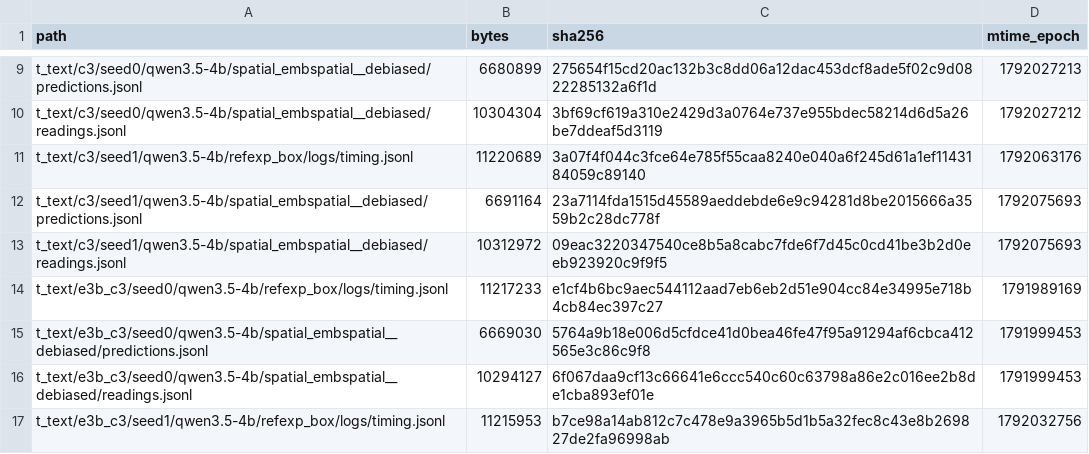
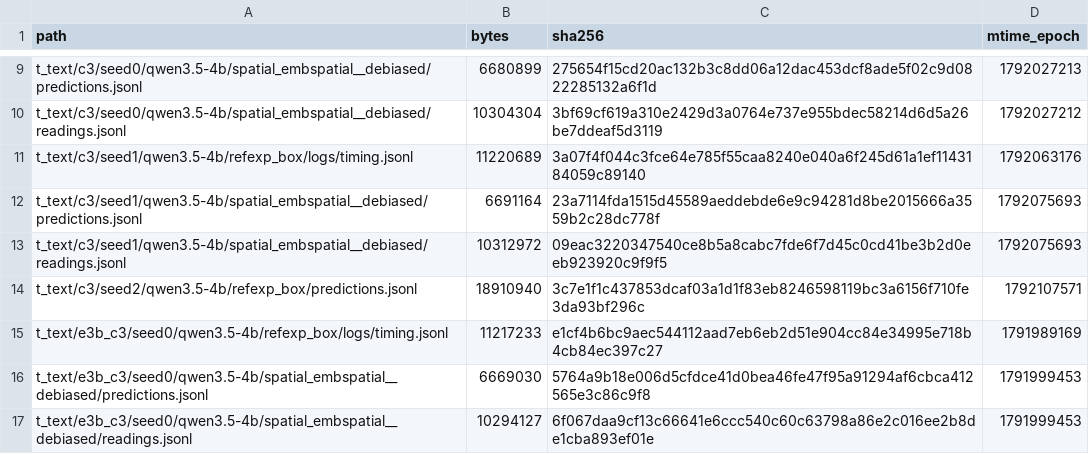
Before and after one commit to junli-gong/vision-internalization, a TSV file: experiments/E3/0052_hpc_eval_4b_hpcgpu06/LARGE_FILES.manifest.tsv, drawn as a sheet; only a part is shown, gaps mark what is left out; the shorter side is filled out with more unchanged rows.

```diff
--- a/experiments/E3/0052_hpc_eval_4b_hpcgpu06/LARGE_FILES.manifest.tsv
+++ b/experiments/E3/0052_hpc_eval_4b_hpcgpu06/LARGE_FILES.manifest.tsv
@@ -13,2 +13,3 @@ t_text/c3/seed1/qwen3.5-4b/spatial_embspatial__debiased/predictions.jsonl	669116
 t_text/c3/seed1/qwen3.5-4b/spatial_embspatial__debiased/readings.jsonl	10312972	09eac3220347540ce8b5a8cabc7fde6f7d45c0cd41be3b2d0eeb923920c9f9f5	1792075693
+t_text/c3/seed2/qwen3.5-4b/refexp_box/predictions.jsonl	18910940	3c7e1f1c437853dcaf03a1d1f83eb8246598119bc3a6156f710fe3da93bf296c	1792107571
 t_text/e3b_c3/seed0/qwen3.5-4b/refexp_box/logs/timing.jsonl	11217233	e1cf4b6bc9aec544112aad7eb6eb2d51e904cc84e34995e718b4cb84ec397c27	1791989169
```
Also changed, not shown: 3 other files.
